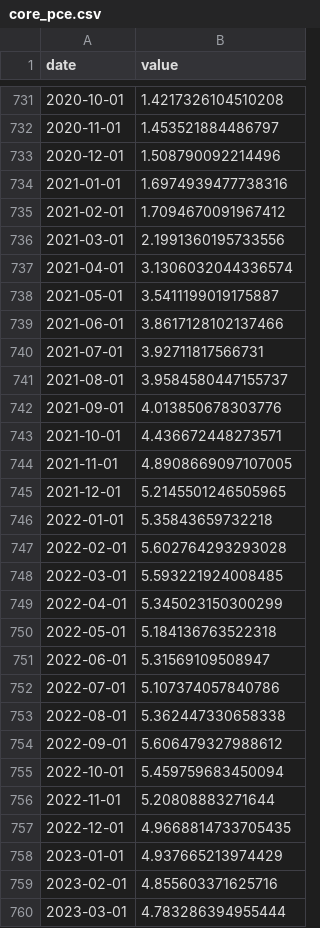
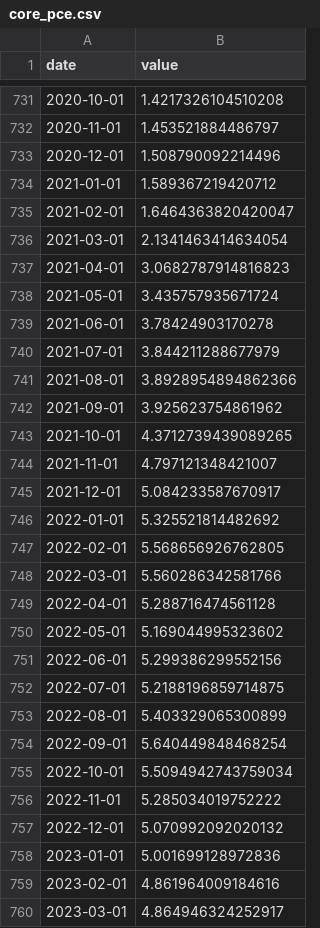
Before and after one commit to josephwroot/Econ-dashboard, a CSV file: data/csv/core_pce.csv, drawn as a sheet; only a part is shown, gaps mark what is left out; the diff covers the shown part only.

Commit message:
data: 2026-09-30 14:49Z

```diff
--- a/data/csv/core_pce.csv
+++ b/data/csv/core_pce.csv
@@ -733,28 +733,28 @@ date,value
 2020-12-01,1.508790092214496
-2021-01-01,1.6974939477738316
-2021-02-01,1.7094670091967412
-2021-03-01,2.1991360195733556
-2021-04-01,3.1306032044336574
-2021-05-01,3.5411199019175887
-2021-06-01,3.8617128102137466
-2021-07-01,3.92711817566731
-2021-08-01,3.9584580447155737
-2021-09-01,4.013850678303776
-2021-10-01,4.436672448273571
-2021-11-01,4.8908669097107005
-2021-12-01,5.2145501246505965
-2022-01-01,5.35843659732218
-2022-02-01,5.602764293293028
-2022-03-01,5.593221924008485
-2022-04-01,5.345023150300299
-2022-05-01,5.184136763522318
-2022-06-01,5.31569109508947
-2022-07-01,5.107374057840786
-2022-08-01,5.362447330658338
-2022-09-01,5.606479327988612
-2022-10-01,5.459759683450094
-2022-11-01,5.20808883271644
-2022-12-01,4.9668814733705435
-2023-01-01,4.937665213974429
-2023-02-01,4.855603371625716
-2023-03-01,4.783286394955444
+2021-01-01,1.589367219420712
+2021-02-01,1.6464363820420047
+2021-03-01,2.1341463414634054
+2021-04-01,3.0682787914816823
+2021-05-01,3.435757935671724
+2021-06-01,3.78424903170278
+2021-07-01,3.844211288677979
+2021-08-01,3.8928954894862366
+2021-09-01,3.925623754861962
+2021-10-01,4.3712739439089265
+2021-11-01,4.797121348421007
+2021-12-01,5.084233587670917
+2022-01-01,5.325521814482692
+2022-02-01,5.568656926762805
+2022-03-01,5.560286342581766
+2022-04-01,5.288716474561128
+2022-05-01,5.169044995323602
+2022-06-01,5.299386299552156
+2022-07-01,5.2188196859714875
+2022-08-01,5.403329065300899
+2022-09-01,5.640449848468254
+2022-10-01,5.5094942743759034
+2022-11-01,5.285034019752222
+2022-12-01,5.070992092020132
+2023-01-01,5.001699128972836
+2023-02-01,4.861964009184616
+2023-03-01,4.864946324252917
```
Also changed, not shown: 1 added row and 40 edited cells elsewhere in this file, data/csv/gdi_types_by_category.csv, data/csv/gdp_growth.csv, 6 other files.
